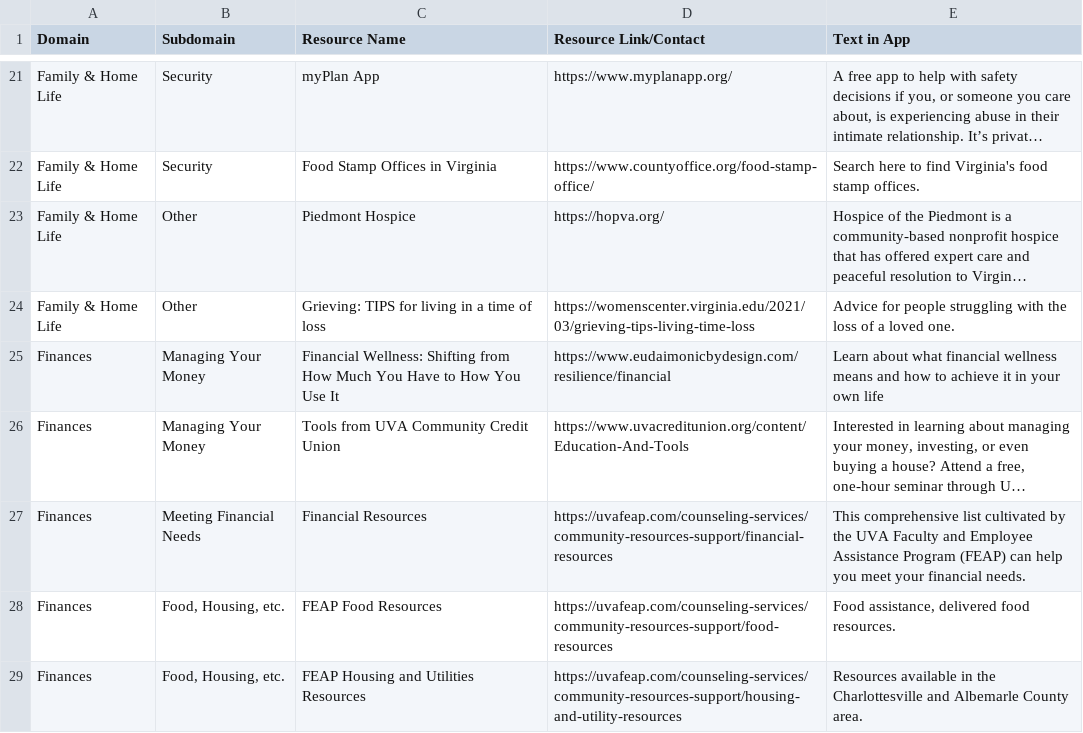
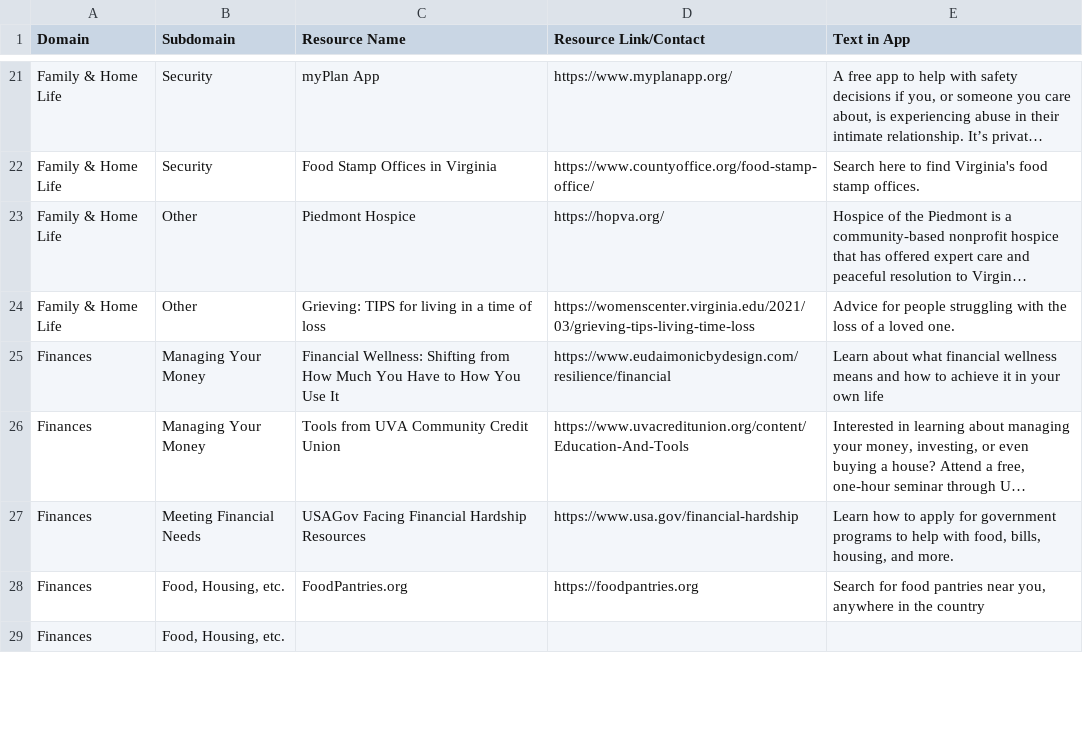
Before and after one commit to digital-trails/protocol-uma, a CSV file: make/CSV/Resources for On-Demand Library.csv, drawn as a sheet; only a part is shown, gaps mark what is left out; long unchanged cells end in …; the diff covers the shown part only; the diff names each change by its address in the sheet, - before the commit and + after, or states it on an @@ line.

Commit message:
Update resources and add 'how did you hear about MT' question to the end of TYP survey week 2

```diff
--- a/make/CSV/Resources for On-Demand Library.csv
+++ b/make/CSV/Resources for On-Demand Library.csv
-C27 (Resource Name): Financial Resources
+C27 (Resource Name): USAGov Facing Financial Hardship Resources
-D27 (Resource Link/Contact): https://uvafeap.com/counseling-services/community-resources-support/financial-resources
+D27 (Resource Link/Contact): https://www.usa.gov/financial-hardship
-E27 (Text in App): This comprehensive list cultivated by the UVA Faculty and Employee Assistance Program (FEAP) can help you meet your financial needs.
+E27 (Text in App): Learn how to apply for government programs to help with food, bills, housing, and more.
-C28 (Resource Name): FEAP Food Resources
+C28 (Resource Name): FoodPantries.org
-D28 (Resource Link/Contact): https://uvafeap.com/counseling-services/community-resources-support/food-resources
+D28 (Resource Link/Contact): https://foodpantries.org
-E28 (Text in App): Food assistance, delivered food resources.
+E28 (Text in App): Search for food pantries near you, anywhere in the country
-C29 (Resource Name): FEAP Housing and Utilities Resources
+C29 (Resource Name): (empty)
-D29 (Resource Link/Contact): https://uvafeap.com/counseling-services/community-resources-support/housing-and-utility-resources
+D29 (Resource Link/Contact): (empty)
-E29 (Text in App): Resources available in the Charlottesville and Albemarle County area.
+E29 (Text in App): (empty)
```
Also changed, not shown: 35 edited cells elsewhere in this file, make/CSV/survey_questions.csv, 11 other files.
